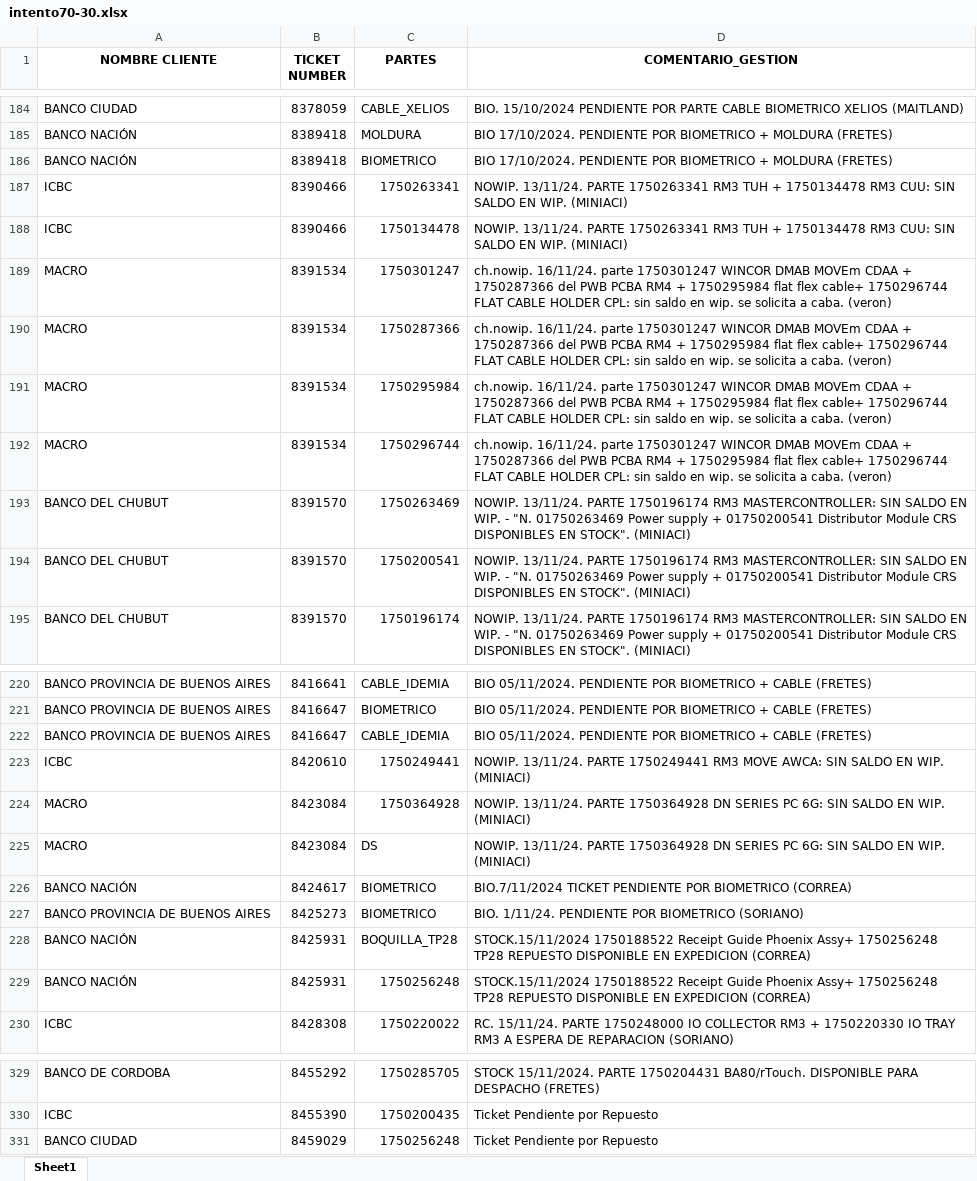
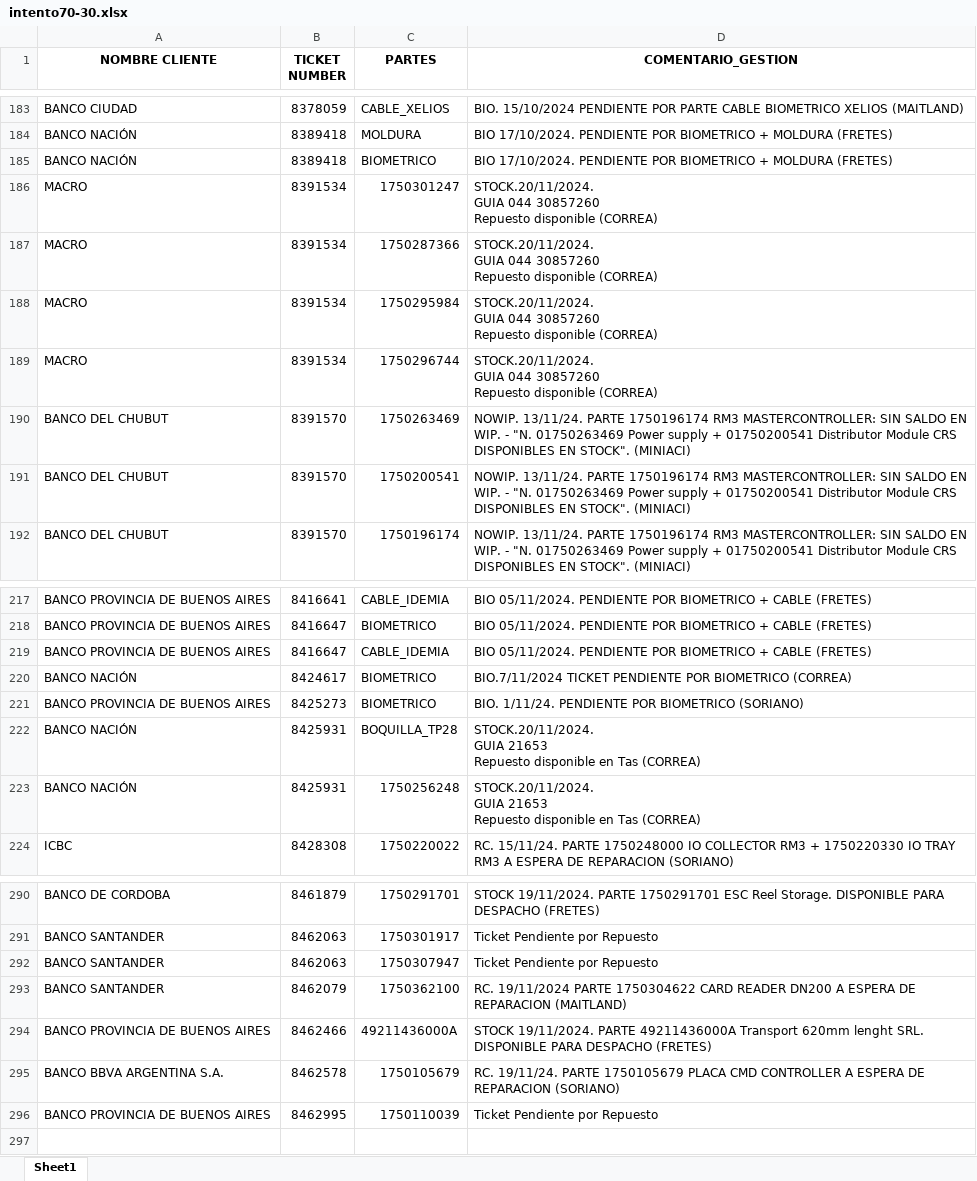
Before and after one commit to lucasrdrz/testdn, an Excel workbook: intento70-30.xlsx, sheet Sheet1, drawn as a sheet; only a part is shown, gaps mark what is left out; values as stored, in another font and other column widths than the file's, no borders; removed rows and columns are numbered as before the commit, all else as after; ↵ is a line break in a cell; the diff covers the shown part only; the diff names each change by its address in the sheet, - before the commit and + after, or states it on an @@ line.

```diff
--- a/intento70-30.xlsx (sheet Sheet1)
+++ b/intento70-30.xlsx (sheet Sheet1)
-row 187: ICBC | 8390466 | 1750263341 | NOWIP. 13/11/24. PARTE 1750263341 RM3 TUH + 1750134478 RM3 CUU: SIN SALDO EN WIP. (MINIACI)
-row 188: ICBC | 8390466 | 1750134478 | NOWIP. 13/11/24. PARTE 1750263341 RM3 TUH + 1750134478 RM3 CUU: SIN SALDO EN WIP. (MINIACI)
-D186:D189 (COMENTARIO_GESTION): ch.nowip. 16/11/24. parte 1750301247 WINCOR DMAB MOVEm CDAA + 1750287366 del PWB PCBA RM4 + 1750295984 flat flex cable+ 1750296744 FLAT CABLE HOLDER CPL: sin saldo en wip. se solicita a caba. (veron)
+D186:D189 (COMENTARIO_GESTION): STOCK.20/11/2024. ↵ GUIA 044 30857260 ↵ Repuesto disponible (CORREA)
-row 223: ICBC | 8420610 | 1750249441 | NOWIP. 13/11/24. PARTE 1750249441 RM3 MOVE AWCA: SIN SALDO EN WIP. (MINIACI)
-row 224: MACRO | 8423084 | 1750364928 | NOWIP. 13/11/24. PARTE 1750364928 DN SERIES PC 6G: SIN SALDO EN WIP. (MINIACI)
-row 225: MACRO | 8423084 | DS | NOWIP. 13/11/24. PARTE 1750364928 DN SERIES PC 6G: SIN SALDO EN WIP. (MINIACI)
-D222:D223 (COMENTARIO_GESTION): STOCK.15/11/2024 1750188522 Receipt Guide Phoenix Assy+ 1750256248 TP28 REPUESTO DISPONIBLE EN EXPEDICION (CORREA)
+D222:D223 (COMENTARIO_GESTION): STOCK.20/11/2024. ↵ GUIA 21653 ↵ Repuesto disponible en Tas (CORREA)
-B290 (TICKET NUMBER): 8455292
+B290 (TICKET NUMBER): 8461879
-C290 (PARTES): 1750285705
+C290 (PARTES): 1750291701
-D290 (COMENTARIO_GESTION): STOCK 15/11/2024. PARTE 1750204431 BA80/rTouch. DISPONIBLE PARA…
+D290 (COMENTARIO_GESTION): STOCK 19/11/2024. PARTE 1750291701 ESC Reel Storage. DISPONIBLE PARA…
-row 330: ICBC | 8455390 | 1750200435 | Ticket Pendiente por Repuesto
-row 331: BANCO CIUDAD | 8459029 | 1750256248 | Ticket Pendiente por Repuesto
+row 291: BANCO SANTANDER | 8462063 | 1750301917 | Ticket Pendiente por Repuesto
+row 292: BANCO SANTANDER | 8462063 | 1750307947 | Ticket Pendiente por Repuesto
+row 293: BANCO SANTANDER | 8462079 | 1750362100 | RC. 19/11/2024 PARTE 1750304622 CARD READER DN200 A ESPERA DE REPARACION (MAITLAND)
+row 294: BANCO PROVINCIA DE BUENOS AIRES | 8462466 | 49211436000A | STOCK 19/11/2024. PARTE 49211436000A Transport 620mm lenght SRL. DISPONIBLE PARA DESPACHO (FRETES)
+row 295: BANCO BBVA ARGENTINA S.A. | 8462578 | 1750105679 | RC. 19/11/24. PARTE 1750105679 PLACA CMD CONTROLLER A ESPERA DE REPARACION (SORIANO)
+row 296: BANCO PROVINCIA DE BUENOS AIRES | 8462995 | 1750110039 | Ticket Pendiente por Repuesto
```
Also changed, not shown: 17 added rows, 51 removed rows and 24 edited cells elsewhere in this sheet, TicktesPendientes.xlsx, 1 other file.
